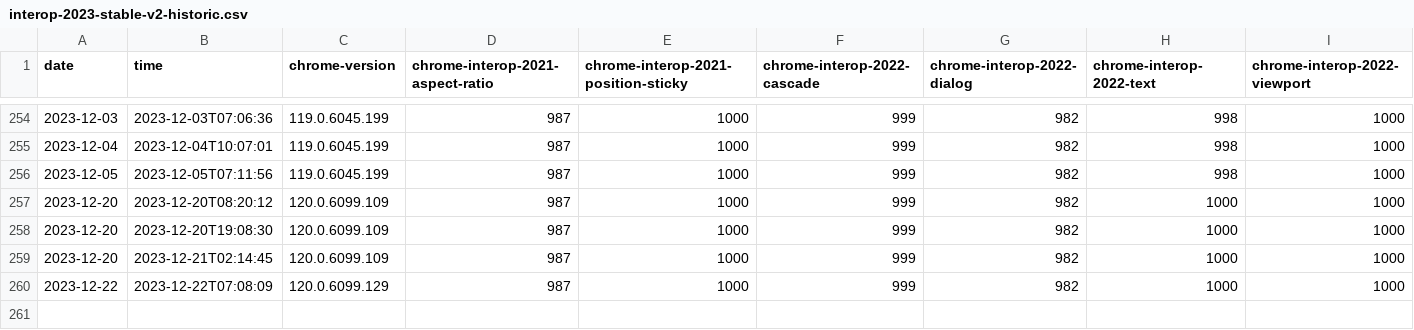
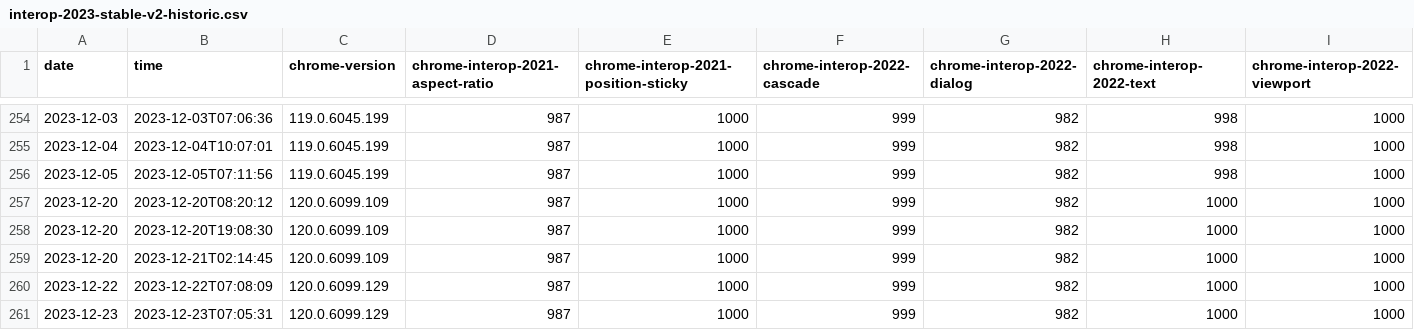
Before and after one commit to jgraham/interop-historical, a CSV file: data/interop-2023-stable-v2-historic.csv, drawn as a sheet; only a part is shown, gaps mark what is left out; rows hold the shown columns only; the diff names each change by its address in the sheet, - before the commit and + after, or states it on an @@ line.

```diff
--- a/data/interop-2023-stable-v2-historic.csv
+++ b/data/interop-2023-stable-v2-historic.csv
+row 261: 2023-12-23 | 2023-12-23T07:05:31 | 120.0.6099.129 | 987 | 1000 | 999 | 982 | 1000 | 1000
```
Also changed, not shown: data/interop-2023-experimental-v2-historic.csv.
